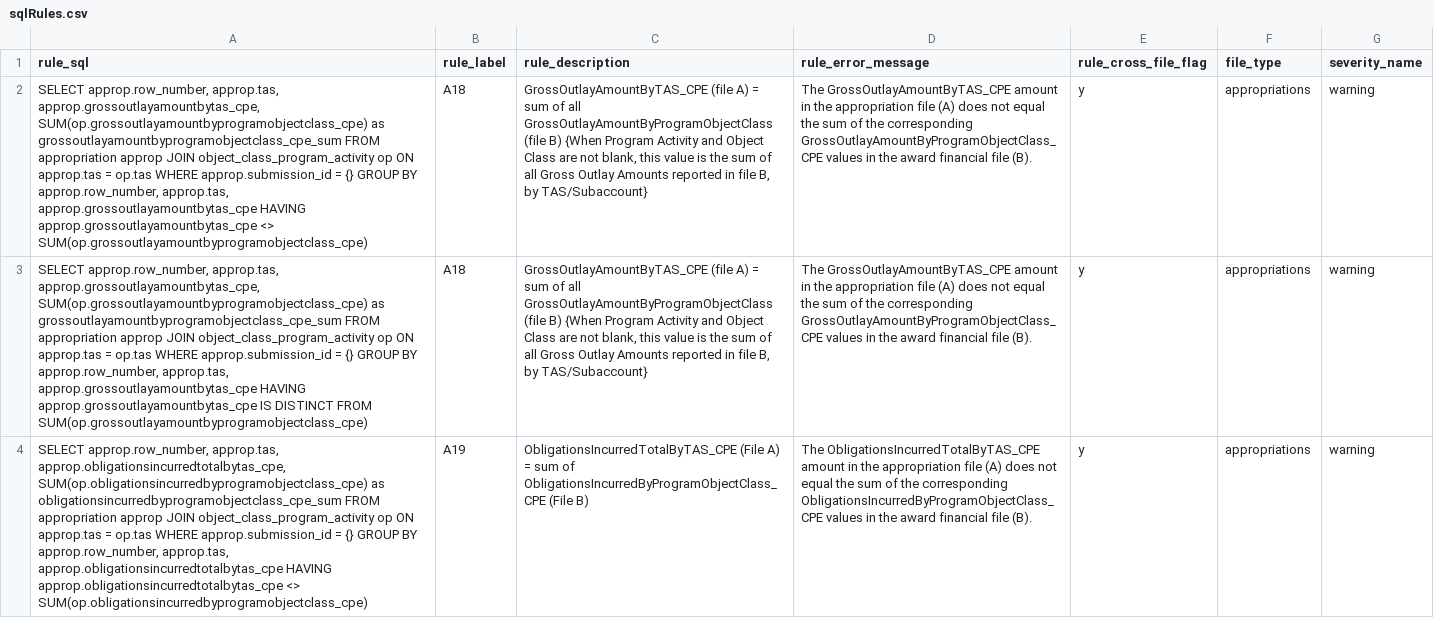
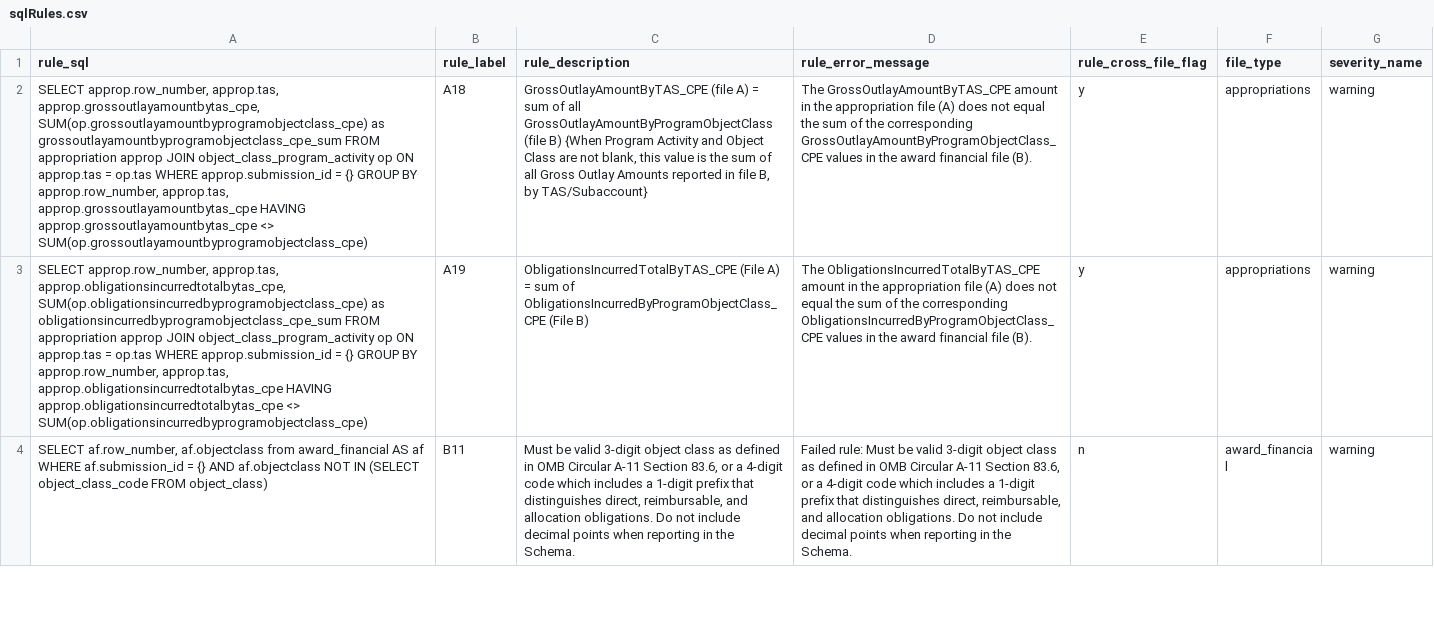
Before and after one commit to fedspendingtransparency/data-act-broker-backend, a CSV file: dataactvalidator/config/sqlRules.csv, drawn as a sheet; only a part is shown; the shorter side is filled out with more unchanged rows; the diff covers the shown part only; the diff names each change by its address in the sheet, - before the commit and + after, or states it on an @@ line.

Commit message:
fix A18 and A19 dupes from previous merge conflict

```diff
--- a/dataactvalidator/config/sqlRules.csv
+++ b/dataactvalidator/config/sqlRules.csv
-row 3: SELECT approp.row_number, approp.tas, approp.grossoutlayamountbytas_cpe, SUM(op.grossoutlayamountbyprogramobjectclass_cpe) as grossoutlayamountbyprogramobjectclass_cpe_sum FROM appropriation approp JOIN object_class_program_activity op ON approp.tas = op.tas WHERE approp.submission_id = {} GROUP BY approp.row_number, approp.tas, approp.grossoutlayamountbytas_cpe HAVING approp.grossoutlayamountbytas_cpe IS DISTINCT FROM SUM(op.grossoutlayamountbyprogramobjectclass_cpe) | A18 | GrossOutlayAmountByTAS_CPE (file A) = sum of all GrossOutlayAmountByProgramObjectClass (file B) {When Program Activity and Object Class are not blank, this value is the sum of all Gross Outlay Amounts reported in file B, by TAS/Subaccount} | The GrossOutlayAmountByTAS_CPE amount in the appropriation file (A) does not equal the sum of the corresponding GrossOutlayAmountByProgramObjectClass_CPE values in the award financial file (B). | y | appropriations | warning
```
Also changed, not shown: 1 removed row elsewhere in this file.
